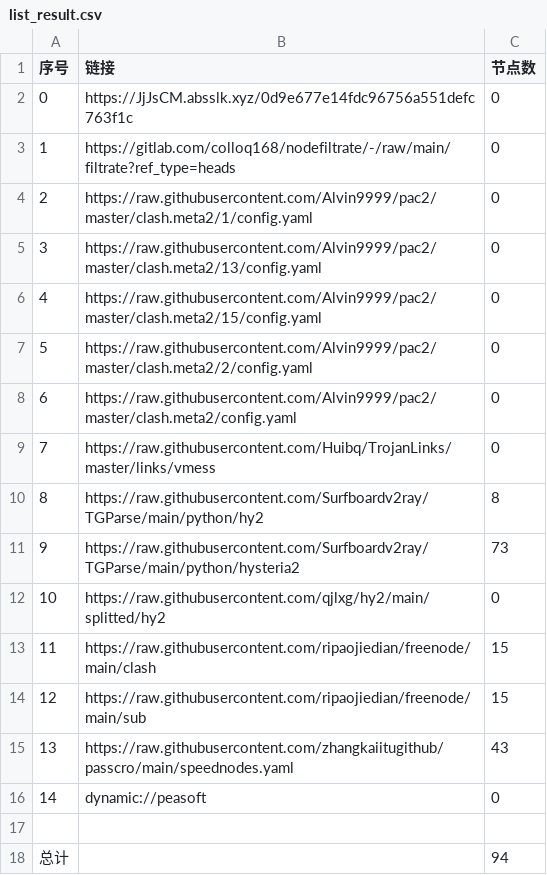
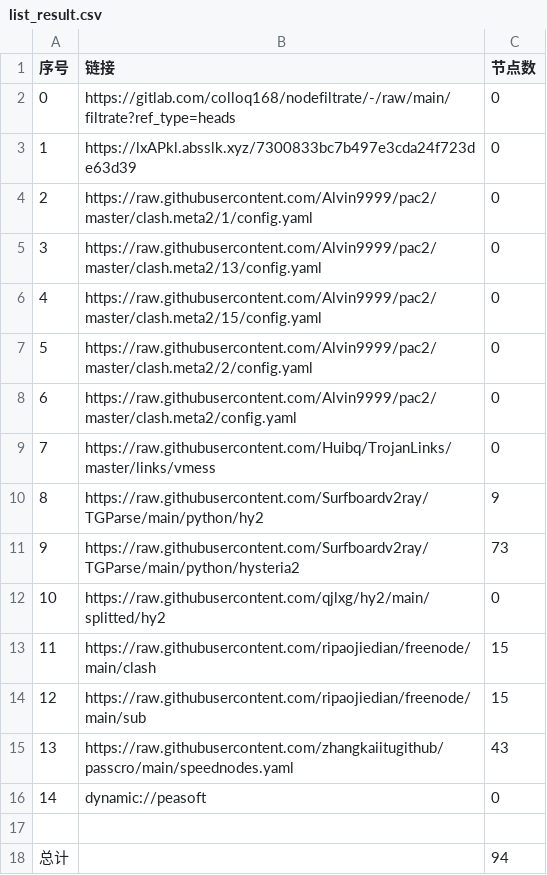
Before and after one commit to hanxiaochan/AutoMergePublicNodes, a CSV file: list_result.csv, drawn as a sheet.

```diff
--- a/list_result.csv
+++ b/list_result.csv
@@ -1,4 +1,4 @@
 序号,链接,节点数
-0,https://JjJsCM.absslk.xyz/0d9e677e14fdc96756a551defc763f1c,0
-1,https://gitlab.com/colloq168/nodefiltrate/-/raw/main/filtrate?ref_type=heads,0
+0,https://gitlab.com/colloq168/nodefiltrate/-/raw/main/filtrate?ref_type=heads,0
+1,https://lxAPkl.absslk.xyz/7300833bc7b497e3cda24f723de63d39,0
 2,https://raw.githubusercontent.com/Alvin9999/pac2/master/clash.meta2/1/config.yaml,0
@@ -9,3 +9,3 @@
 7,https://raw.githubusercontent.com/Huibq/TrojanLinks/master/links/vmess,0
-8,https://raw.githubusercontent.com/Surfboardv2ray/TGParse/main/python/hy2,8
+8,https://raw.githubusercontent.com/Surfboardv2ray/TGParse/main/python/hy2,9
 9,https://raw.githubusercontent.com/Surfboardv2ray/TGParse/main/python/hysteria2,73
```
Also changed, not shown: 7 other files.
